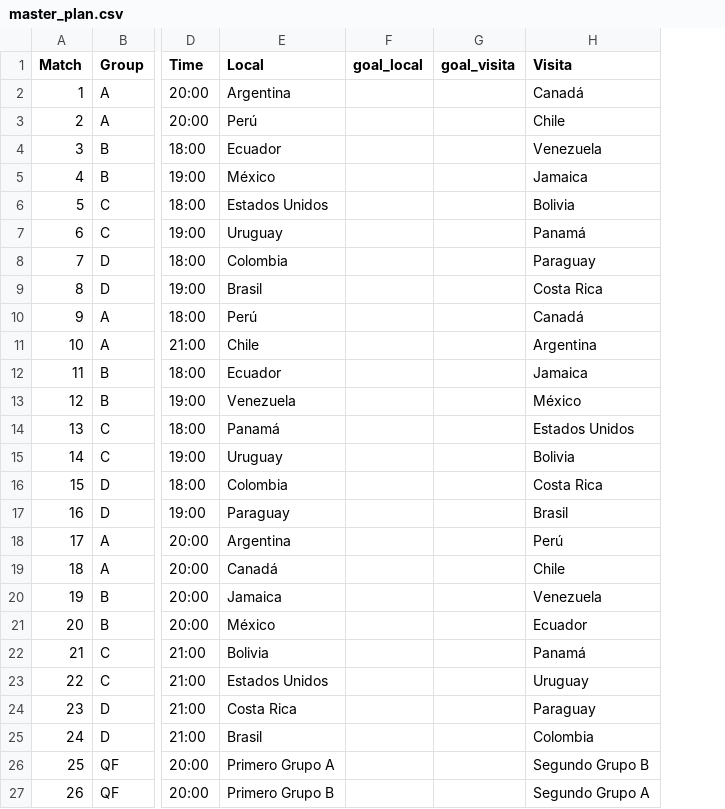
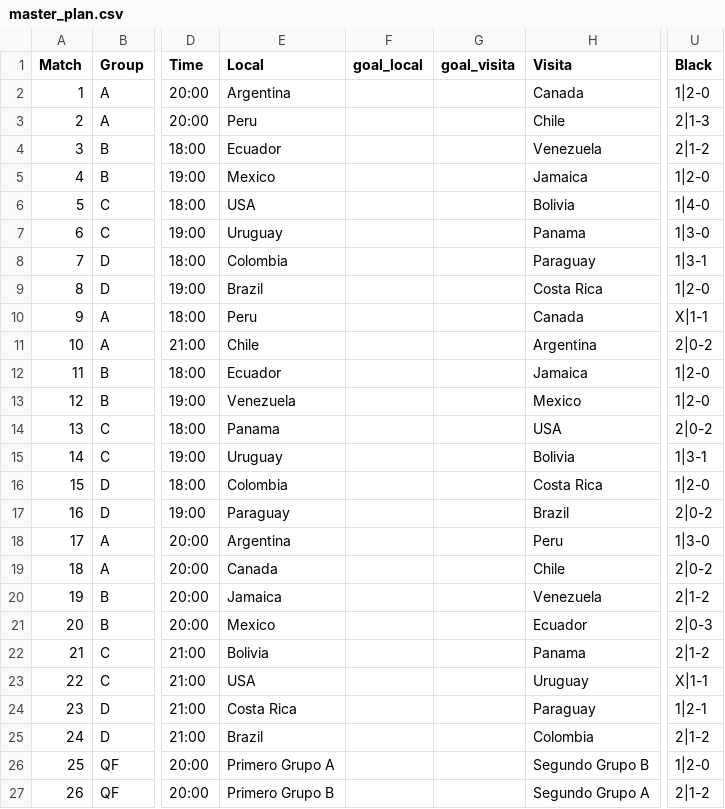
Before and after one commit to dasoto/polla, a CSV file: master_plan.csv, drawn as a sheet; only a part is shown, gaps mark what is left out; the diff names each change by its address in the sheet, - before the commit and + after, or states it on an @@ line.

```diff
--- a/master_plan.csv
+++ b/master_plan.csv
+column U (Black), rows 2-27: 1|2-0 | 2|1-3 | 2|1-2 | 1|2-0 | 1|4-0 | 1|3-0 | 1|3-1 | 1|2-0 | X|1-1 | 2|0-2 | 1|2-0 | 1|2-0 | 2|0-2 | 1|3-1 | 1|2-0 | 2|0-2 | 1|3-0 | 2|0-2 | 2|1-2 | 2|0-3 | 2|1-2 | X|1-1 | 1|2-1 | 2|1-2 | 1|2-0 | 2|1-2
-H2 (Visita): Canadá
+H2 (Visita): Canada
-E3 (Local): Perú
+E3 (Local): Peru
-E5 (Local): México
+E5 (Local): Mexico
-E6 (Local): Estados Unidos
+E6 (Local): USA
-H7 (Visita): Panamá
+H7 (Visita): Panama
-E9 (Local): Brasil
+E9 (Local): Brazil
-E10 (Local): Perú
+E10 (Local): Peru
-H10 (Visita): Canadá
+H10 (Visita): Canada
-H13 (Visita): México
+H13 (Visita): Mexico
-E14 (Local): Panamá
+E14 (Local): Panama
-H14 (Visita): Estados Unidos
+H14 (Visita): USA
-H17 (Visita): Brasil
+H17 (Visita): Brazil
-H18 (Visita): Perú
+H18 (Visita): Peru
-E19 (Local): Canadá
+E19 (Local): Canada
-E21 (Local): México
+E21 (Local): Mexico
-H22 (Visita): Panamá
+H22 (Visita): Panama
-E23 (Local): Estados Unidos
+E23 (Local): USA
-E25 (Local): Brasil
+E25 (Local): Brazil
```
Also changed, not shown: finalists.csv, 2 other files.
